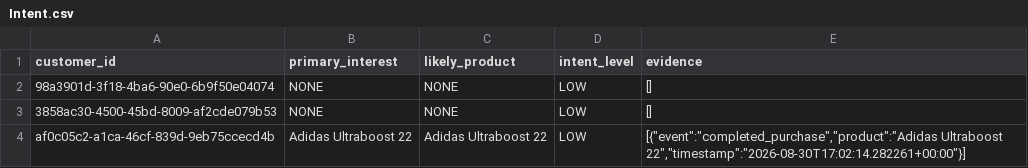
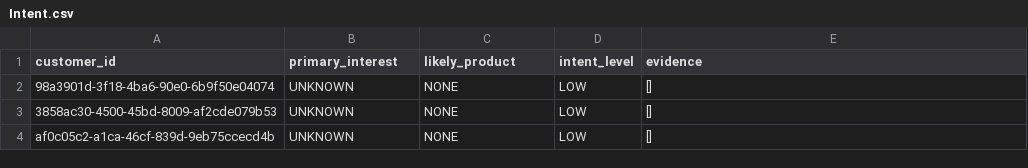
Before and after one commit to thiruveedhulaMANAS/testing_folder, a CSV file: Intent/Intent.csv, drawn as a sheet.

Commit message:
Update Intent.csv

```diff
--- a/Intent/Intent.csv
+++ b/Intent/Intent.csv
@@ -1,4 +1,4 @@
 customer_id,primary_interest,likely_product,intent_level,evidence
-98a3901d-3f18-4ba6-90e0-6b9f50e04074,NONE,NONE,LOW,"[]"
-3858ac30-4500-45bd-8009-af2cde079b53,NONE,NONE,LOW,"[]"
-af0c05c2-a1ca-46cf-839d-9eb75ccecd4b,Adidas Ultraboost 22,Adidas Ultraboost 22,LOW,"[{""event"":""completed_purchase"",""product"":""Adidas Ultraboost 22"",""timestamp"":""2026-08-30T17:02:14.282261+00:00""}]"
+98a3901d-3f18-4ba6-90e0-6b9f50e04074,UNKNOWN,NONE,LOW,"[]"
+3858ac30-4500-45bd-8009-af2cde079b53,UNKNOWN,NONE,LOW,"[]"
+af0c05c2-a1ca-46cf-839d-9eb75ccecd4b,UNKNOWN,NONE,LOW,"[]"
```
